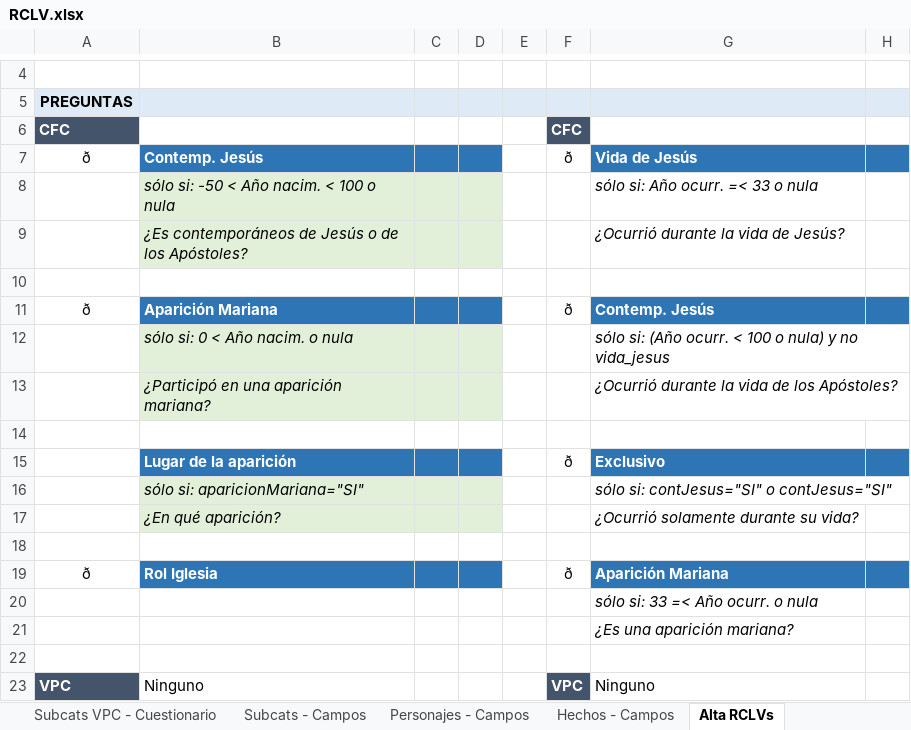
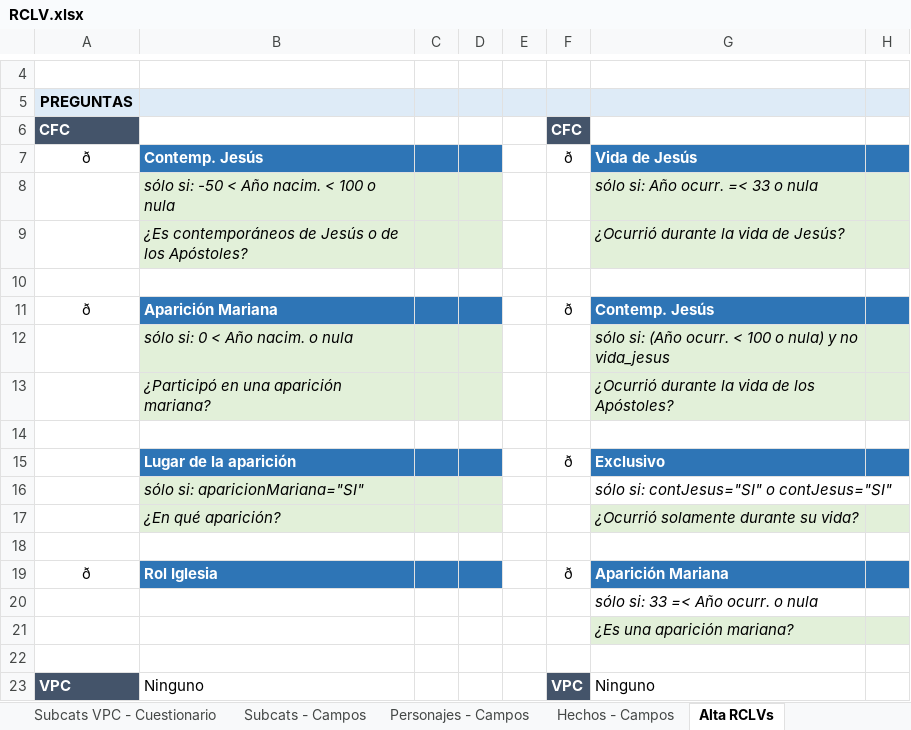
Before and after one commit to Diribar/ELC-Peliculas, an Excel workbook: 0-varios/Archivos-Office/RCLV.xlsx, sheet Alta RCLVs, drawn as a sheet; only a part is shown, gaps mark what is left out; values as stored, in another font and other column widths than the file's, no borders; the diff names each change by its address in the sheet, - before the commit and + after, or states it on an @@ line.

Commit message:
Miscelaneas

```diff
--- a/0-varios/Archivos-Office/RCLV.xlsx (sheet Alta RCLVs)
+++ b/0-varios/Archivos-Office/RCLV.xlsx (sheet Alta RCLVs)
-G8:H9 fill: none
+G8:H9 fill: #E2F0D9
-G12:H13 fill: none
+G12:H13 fill: #E2F0D9
-G17:H17 fill: none
+G17:H17 fill: #E2F0D9
-G21:H21 fill: none
+G21:H21 fill: #E2F0D9
```
